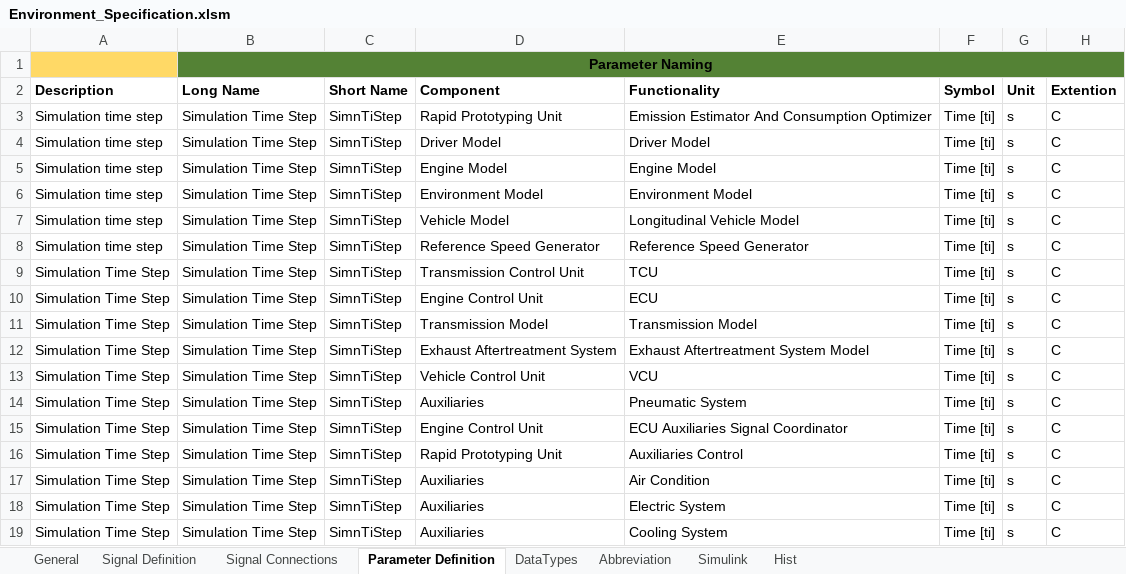
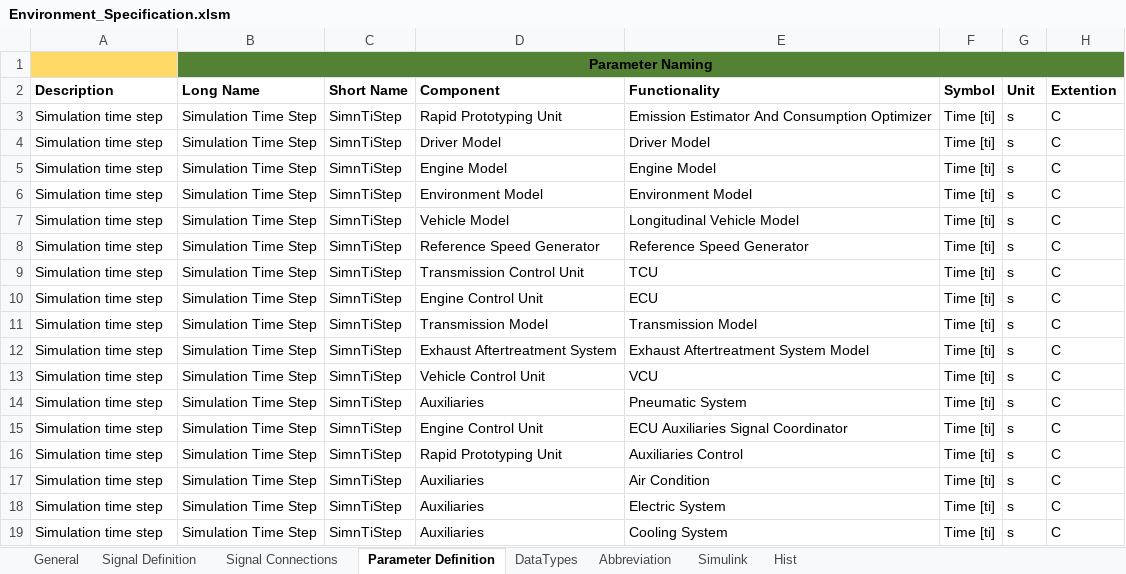
Before and after one commit to eozatay/optitruck_simulator, an Excel workbook: Environment_Specification.xlsm, sheet Parameter Definition, drawn as a sheet; only a part is shown; values as stored, in another font and other column widths than the file's, no borders; charts and pictures not drawn; the diff covers the shown part only; the diff names each change by its address in the sheet, - before the commit and + after, or states it on an @@ line.

```diff
--- a/Environment_Specification.xlsm (sheet Parameter Definition)
+++ b/Environment_Specification.xlsm (sheet Parameter Definition)
-A9:A19 (Description): Simulation Time Step
+A9:A19 (Description): Simulation time step
```
Also changed, not shown: 3 added rows and 5 edited cells elsewhere in this sheet, sheet Signal Definition, sheet Signal Connections, sheet Hist, sheet Abbreviation, sheet Simulink, charts or pictures.
